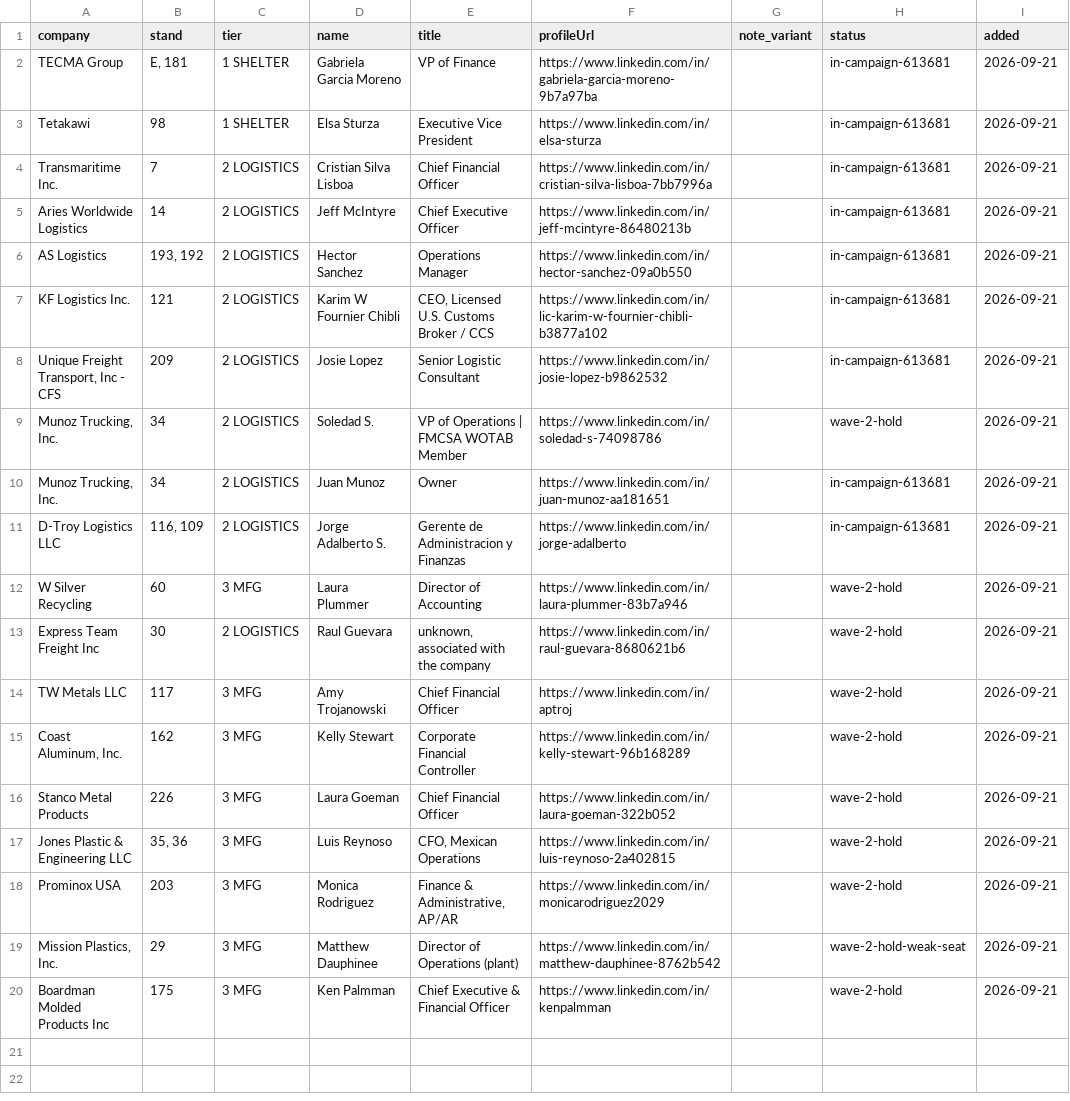
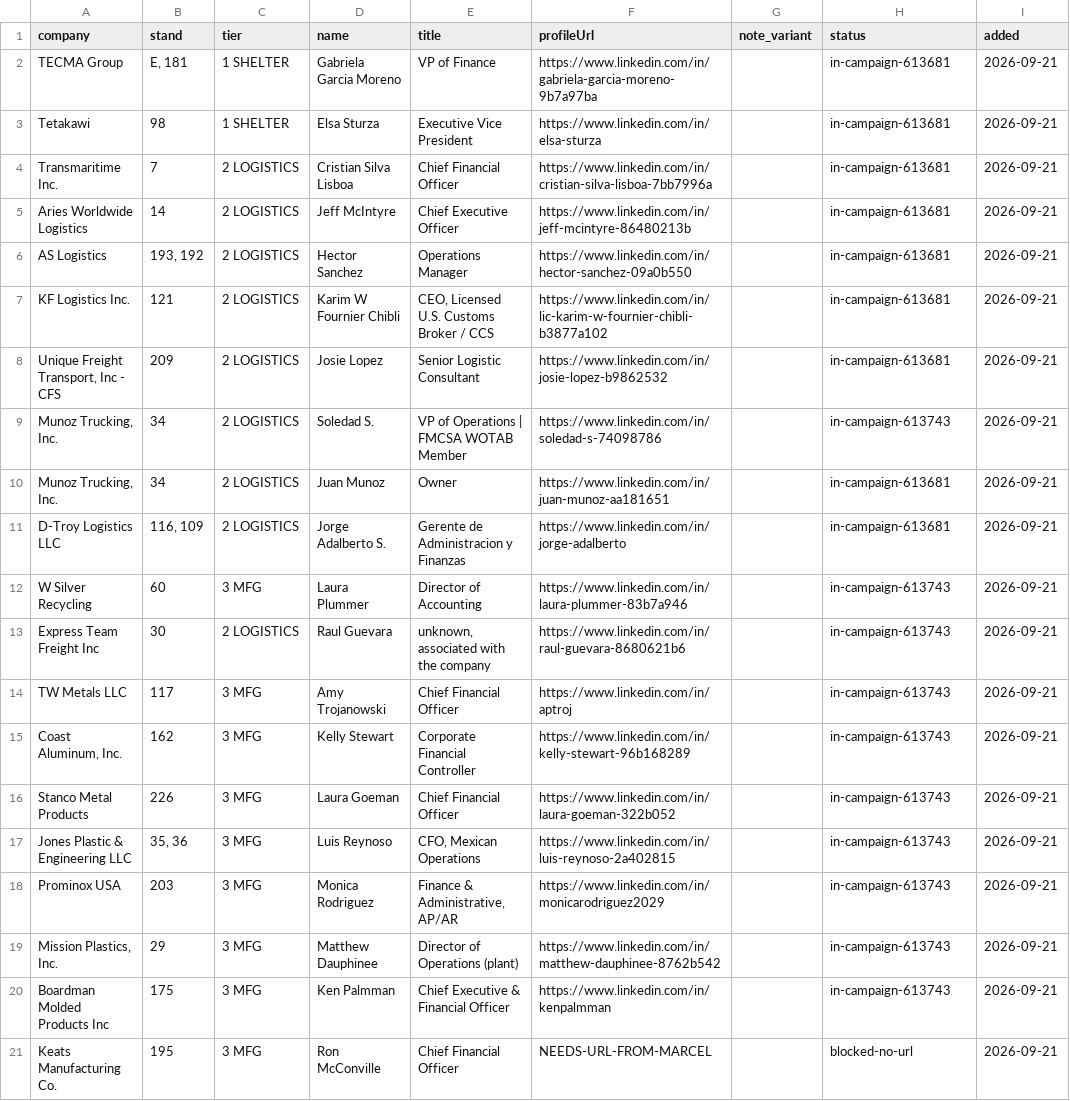
Before and after one commit to remymarcel-dot/houston-re-terminal, a CSV file: data/fx/events/el-paso-leads.csv, drawn as a sheet.

```diff
--- a/data/fx/events/el-paso-leads.csv
+++ b/data/fx/events/el-paso-leads.csv
@@ -8,13 +8,14 @@ KF Logistics Inc.,121,2 LOGISTICS,Karim W Fournier Chibli,"CEO, Licensed U.S. Cu
 "Unique Freight Transport, Inc - CFS",209,2 LOGISTICS,Josie Lopez,Senior Logistic Consultant,https://www.linkedin.com/in/josie-lopez-b9862532,,in-campaign-613681,2026-09-21
-"Munoz Trucking, Inc.",34,2 LOGISTICS,Soledad S.,VP of Operations | FMCSA WOTAB Member,https://www.linkedin.com/in/soledad-s-74098786,,wave-2-hold,2026-09-21
+"Munoz Trucking, Inc.",34,2 LOGISTICS,Soledad S.,VP of Operations | FMCSA WOTAB Member,https://www.linkedin.com/in/soledad-s-74098786,,in-campaign-613743,2026-09-21
 "Munoz Trucking, Inc.",34,2 LOGISTICS,Juan Munoz,Owner,https://www.linkedin.com/in/juan-munoz-aa181651,,in-campaign-613681,2026-09-21
 D-Troy Logistics LLC,"116, 109",2 LOGISTICS,Jorge Adalberto S.,Gerente de Administracion y Finanzas,https://www.linkedin.com/in/jorge-adalberto,,in-campaign-613681,2026-09-21
-W Silver Recycling,60,3 MFG,Laura Plummer,Director of Accounting,https://www.linkedin.com/in/laura-plummer-83b7a946,,wave-2-hold,2026-09-21
-Express Team Freight Inc,30,2 LOGISTICS,Raul Guevara,"unknown, associated with the company",https://www.linkedin.com/in/raul-guevara-8680621b6,,wave-2-hold,2026-09-21
-TW Metals LLC,117,3 MFG,Amy Trojanowski,Chief Financial Officer,https://www.linkedin.com/in/aptroj,,wave-2-hold,2026-09-21
-"Coast Aluminum, Inc.",162,3 MFG,Kelly Stewart,Corporate Financial Controller,https://www.linkedin.com/in/kelly-stewart-96b168289,,wave-2-hold,2026-09-21
-Stanco Metal Products,226,3 MFG,Laura Goeman,Chief Financial Officer,https://www.linkedin.com/in/laura-goeman-322b052,,wave-2-hold,2026-09-21
-Jones Plastic & Engineering LLC,"35, 36",3 MFG,Luis Reynoso,"CFO, Mexican Operations",https://www.linkedin.com/in/luis-reynoso-2a402815,,wave-2-hold,2026-09-21
-Prominox USA,203,3 MFG,Monica Rodriguez,"Finance & Administrative, AP/AR",https://www.linkedin.com/in/monicarodriguez2029,,wave-2-hold,2026-09-21
-"Mission Plastics, Inc.",29,3 MFG,Matthew Dauphinee,Director of Operations (plant),https://www.linkedin.com/in/matthew-dauphinee-8762b542,,wave-2-hold-weak-seat,2026-09-21
-Boardman Molded Products Inc,175,3 MFG,Ken Palmman,Chief Executive & Financial Officer,https://www.linkedin.com/in/kenpalmman,,wave-2-hold,2026-09-21
+W Silver Recycling,60,3 MFG,Laura Plummer,Director of Accounting,https://www.linkedin.com/in/laura-plummer-83b7a946,,in-campaign-613743,2026-09-21
+Express Team Freight Inc,30,2 LOGISTICS,Raul Guevara,"unknown, associated with the company",https://www.linkedin.com/in/raul-guevara-8680621b6,,in-campaign-613743,2026-09-21
+TW Metals LLC,117,3 MFG,Amy Trojanowski,Chief Financial Officer,https://www.linkedin.com/in/aptroj,,in-campaign-613743,2026-09-21
+"Coast Aluminum, Inc.",162,3 MFG,Kelly Stewart,Corporate Financial Controller,https://www.linkedin.com/in/kelly-stewart-96b168289,,in-campaign-613743,2026-09-21
+Stanco Metal Products,226,3 MFG,Laura Goeman,Chief Financial Officer,https://www.linkedin.com/in/laura-goeman-322b052,,in-campaign-613743,2026-09-21
+Jones Plastic & Engineering LLC,"35, 36",3 MFG,Luis Reynoso,"CFO, Mexican Operations",https://www.linkedin.com/in/luis-reynoso-2a402815,,in-campaign-613743,2026-09-21
+Prominox USA,203,3 MFG,Monica Rodriguez,"Finance & Administrative, AP/AR",https://www.linkedin.com/in/monicarodriguez2029,,in-campaign-613743,2026-09-21
+"Mission Plastics, Inc.",29,3 MFG,Matthew Dauphinee,Director of Operations (plant),https://www.linkedin.com/in/matthew-dauphinee-8762b542,,in-campaign-613743,2026-09-21
+Boardman Molded Products Inc,175,3 MFG,Ken Palmman,Chief Executive & Financial Officer,https://www.linkedin.com/in/kenpalmman,,in-campaign-613743,2026-09-21
+Keats Manufacturing Co.,195,3 MFG,Ron McConville,Chief Financial Officer,NEEDS-URL-FROM-MARCEL,,blocked-no-url,2026-09-21
```
Also changed, not shown: 2 other files.
